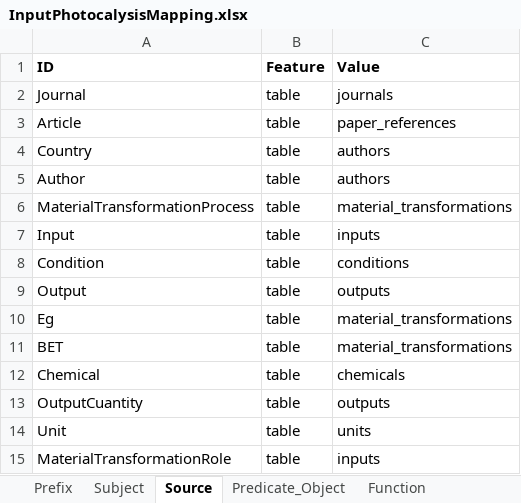
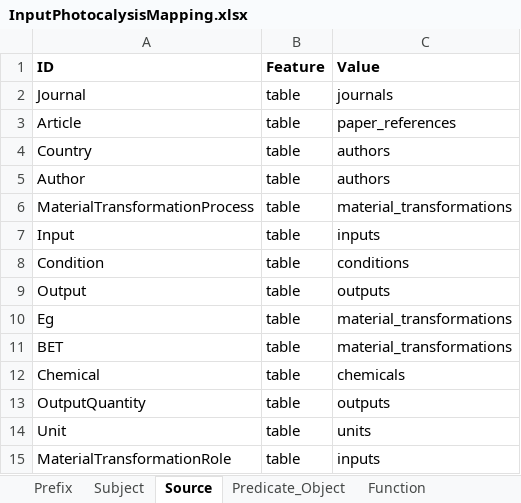
Before and after one commit to SolarChem/solarchem-ontology, an Excel workbook: data_mappeator/InputPhotocalysisMapping.xlsx, sheet Source, drawn as a sheet; values as stored, in another font and other column widths than the file's, no borders; the diff names each change by its address in the sheet, - before the commit and + after, or states it on an @@ line.

Commit message:
Corregido mapeo
- corregida clase OutputCuantity por OutputQuantity
- corregida propiedad hasOutputCuantity por hasOutputQuantity

```diff
--- a/data_mappeator/InputPhotocalysisMapping.xlsx (sheet Source)
+++ b/data_mappeator/InputPhotocalysisMapping.xlsx (sheet Source)
-A13 (ID): OutputCuantity
+A13 (ID): OutputQuantity
```
Also changed, not shown: sheet Predicate_Object, sheet Subject, 1 other file.
